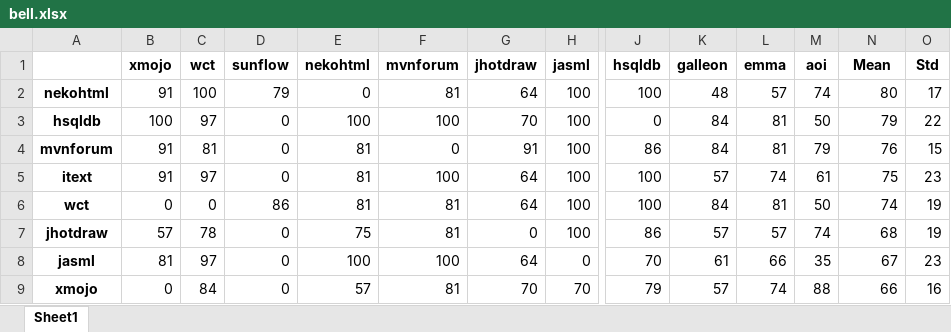
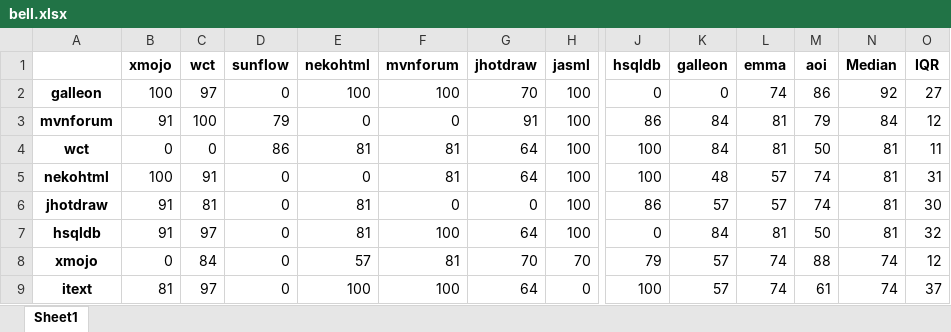
Before and after one commit to bellwethers-in-se/smells, an Excel workbook: src/results/featureenvy/bell.xlsx, sheet Sheet1, drawn as a sheet; only a part is shown, gaps mark what is left out; values as stored, in another font and other column widths than the file's, no borders; removed rows and columns are numbered as before the commit, all else as after; rows hold the shown columns only; the diff covers the shown part only; the diff names each change by its address in the sheet, - before the commit and + after, or states it on an @@ line.

```diff
--- a/src/results/featureenvy/bell.xlsx (sheet Sheet1)
+++ b/src/results/featureenvy/bell.xlsx (sheet Sheet1)
-N1: Mean
+N1: Median
-O1: Std
+O1: IQR
-row 2: nekohtml | 91 | 100 | 79 | 0 | 81 | 64 | 100 | 100 | 48 | 57 | 74 | 80 | 17
-A2: hsqldb
+A2: galleon
-K2 (galleon): 84
+K2 (galleon): 0
-L2 (emma): 81
+L2 (emma): 74
-M2 (aoi): 50
+M2 (aoi): 86
-N2 (Median): 79
+N2 (Median): 92
-O2 (IQR): 22
+O2 (IQR): 27
-C3 (wct): 81
+C3 (wct): 100
-D3 (sunflow): 0
+D3 (sunflow): 79
-E3 (nekohtml): 81
+E3 (nekohtml): 0
-N3 (Median): 76
+N3 (Median): 84
-O3 (IQR): 15
+O3 (IQR): 12
-row 5: itext | 91 | 97 | 0 | 81 | 100 | 64 | 100 | 100 | 57 | 74 | 61 | 75 | 23
-N4 (Median): 74
+N4 (Median): 81
-O4 (IQR): 19
+O4 (IQR): 11
+row 5: nekohtml | 100 | 91 | 0 | 0 | 81 | 64 | 100 | 100 | 48 | 57 | 74 | 81 | 31
-B6 (xmojo): 57
+B6 (xmojo): 91
-C6 (wct): 78
+C6 (wct): 81
-E6 (nekohtml): 75
+E6 (nekohtml): 81
-F6 (mvnforum): 81
+F6 (mvnforum): 0
-N6 (Median): 68
+N6 (Median): 81
-O6 (IQR): 19
+O6 (IQR): 30
-row 8: jasml | 81 | 97 | 0 | 100 | 100 | 64 | 0 | 70 | 61 | 66 | 35 | 67 | 23
+row 7: hsqldb | 91 | 97 | 0 | 81 | 100 | 64 | 100 | 0 | 84 | 81 | 50 | 81 | 32
-N8 (Median): 66
+N8 (Median): 74
-O8 (IQR): 16
+O8 (IQR): 12
+row 9: itext | 81 | 97 | 0 | 100 | 100 | 64 | 0 | 100 | 57 | 74 | 61 | 74 | 37
```
Also changed, not shown: 2 added rows, 2 removed rows and 10 edited cells elsewhere in this sheet, src/results/dataclass.xlsx, src/results/featureenvy.xlsx, 47 other files.
